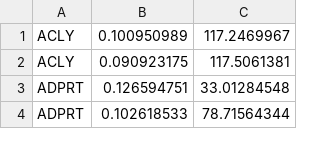
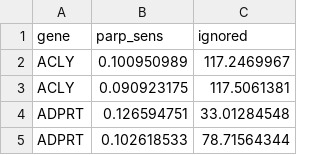
Before and after one commit to monarch-initiative/SLDBGen, a TSV file: data/lord-PARP1-2008.tsv, drawn as a sheet; only a part is shown; the diff names each change by its address in the sheet, - before the commit and + after, or states it on an @@ line.

```diff
--- a/data/lord-PARP1-2008.tsv
+++ b/data/lord-PARP1-2008.tsv
+row 1: gene | parp_sens | ignored
```
Also changed, not shown: data/steckel-2012-KRAS.tsv, 7 other files.
